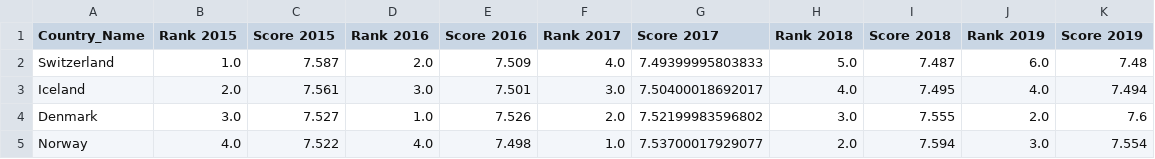
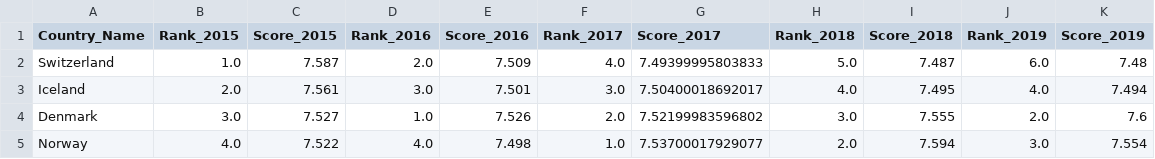
Before and after one commit to macadyls/Natural-Disaster-Support-ETL, a CSV file: Resources/cleaned_WH_data.CSV, drawn as a sheet; only a part is shown.

```diff
--- a/Resources/cleaned_WH_data.CSV
+++ b/Resources/cleaned_WH_data.CSV
@@ -1,2 +1,2 @@
-Country_Name,Rank 2015,Score 2015,Rank 2016,Score 2016,Rank 2017,Score 2017,Rank 2018,Score 2018,Rank 2019,Score 2019
+Country_Name,Rank_2015,Score_2015,Rank_2016,Score_2016,Rank_2017,Score_2017,Rank_2018,Score_2018,Rank_2019,Score_2019
 Switzerland,1.0,7.587,2.0,7.509,4.0,7.49399995803833,5.0,7.487,6.0,7.48
```
Also changed, not shown: 3 other files.
